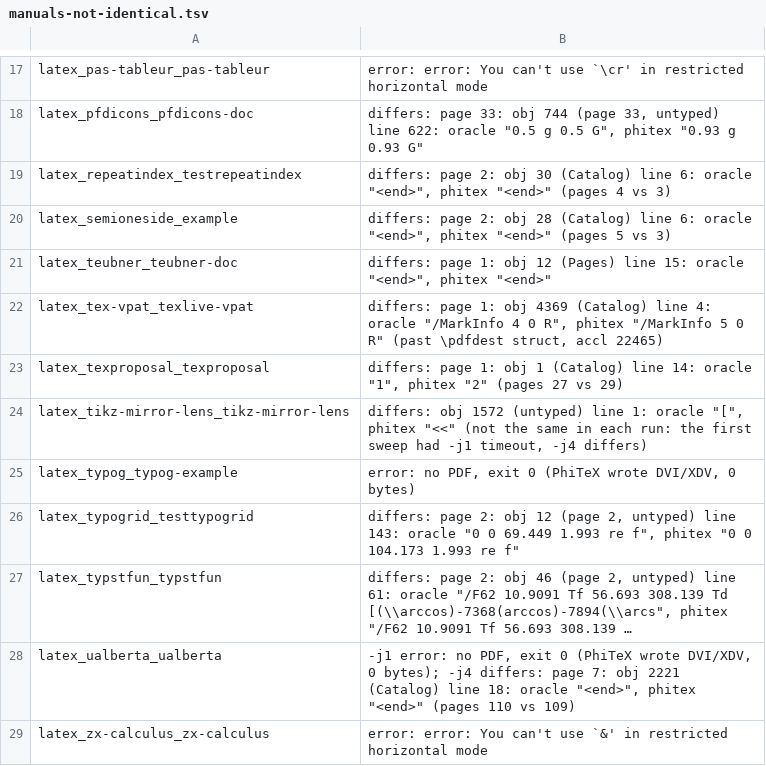
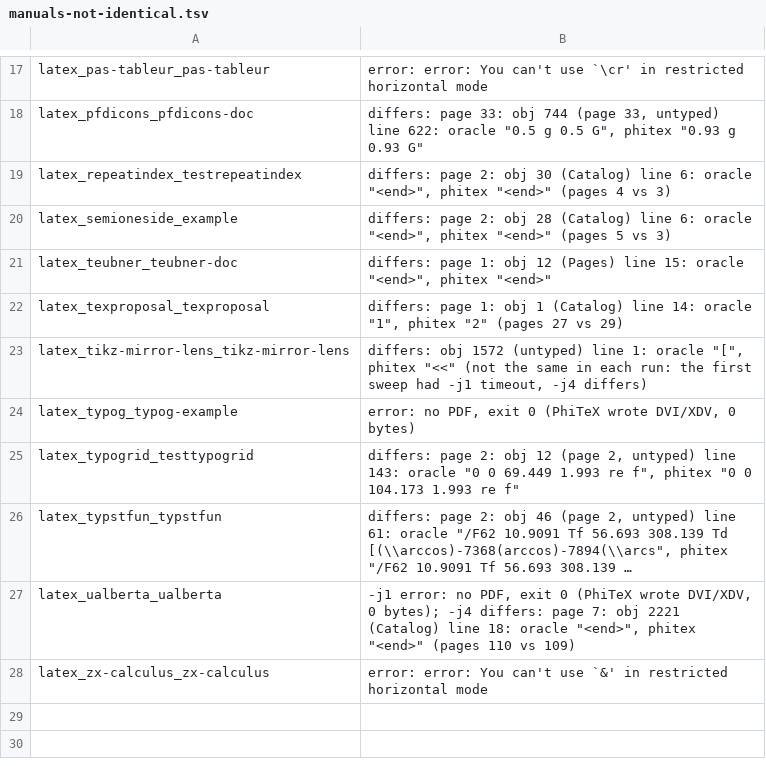
Before and after one commit to accl-kaust/PhiTeX, a TSV file: ci/manuals-not-identical.tsv, drawn as a sheet; only a part is shown, gaps mark what is left out; long unchanged cells end in ….

Commit message:
tex: a sealed line's skeleton keeps every box the PDF writer enters, not only those with whatsits: the read-time fold of a page's objects (mark_events) counts a link's pieces per box entered at its level (append_link), and a link running over a line inside a sealed line lost the piece of each box it could not see; every read-time object number after it was one low, so texlive-vpat's struct elements pointed one before their objects (StructTreeRoot /K 521 for 522). The same for a line of plain nodes (native_walk, a box in it) and an empty box the writer does not enter (mark_events counted it). Test corpus_repros::link_over_plain_line (oracle: pdftex in the CI image; the base differs in its object number, accl 23719); texlive-vpat's objects now pdfTeX's (accl 23719), dropped from ci/manuals-not-identical.tsv.

```diff
--- a/ci/manuals-not-identical.tsv
+++ b/ci/manuals-not-identical.tsv
@@ -21,3 +21,2 @@ latex_semioneside_example	differs: page 2: obj 28 (Catalog) line 6: oracle "<end
 latex_teubner_teubner-doc	differs: page 1: obj 12 (Pages) line 15: oracle "<end>", phitex "<end>"
-latex_tex-vpat_texlive-vpat	differs: page 1: obj 4369 (Catalog) line 4: oracle "/MarkInfo 4 0 R", phitex "/MarkInfo 5 0 R" (past \pdfdest struct, accl 22465)
 latex_texproposal_texproposal	differs: page 1: obj 1 (Catalog) line 14: oracle "1", phitex "2" (pages 27 vs 29)
```
Also changed, not shown: 5 other files.
